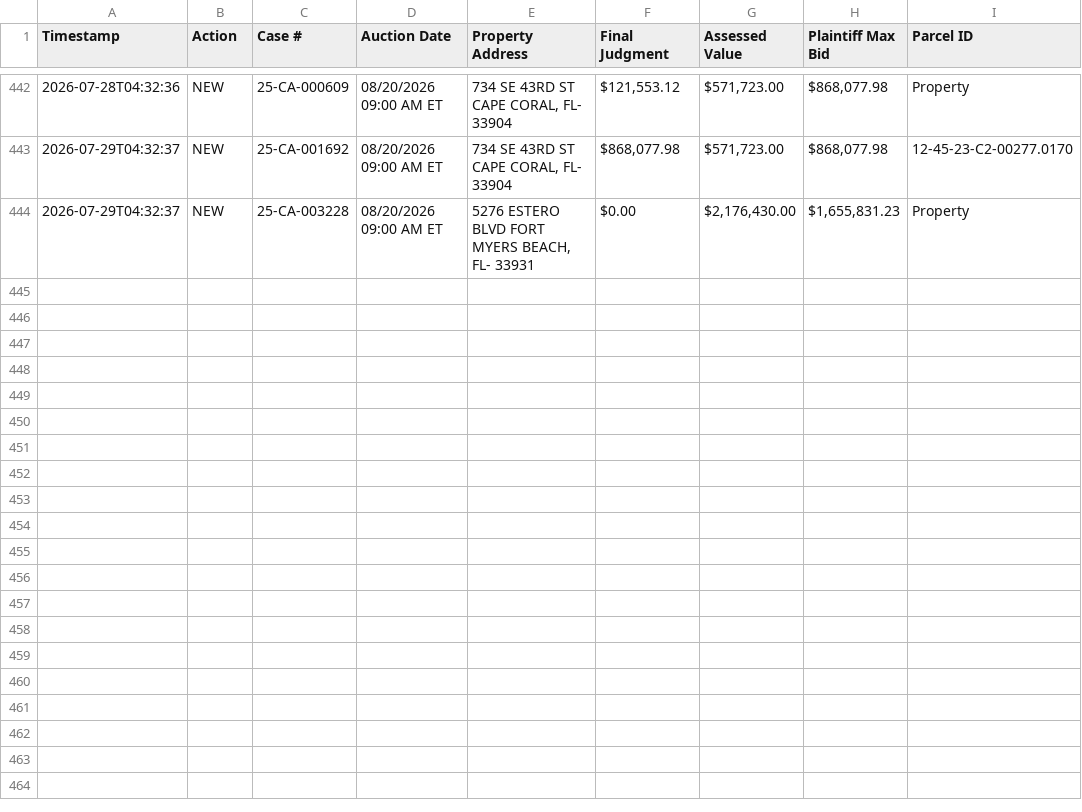
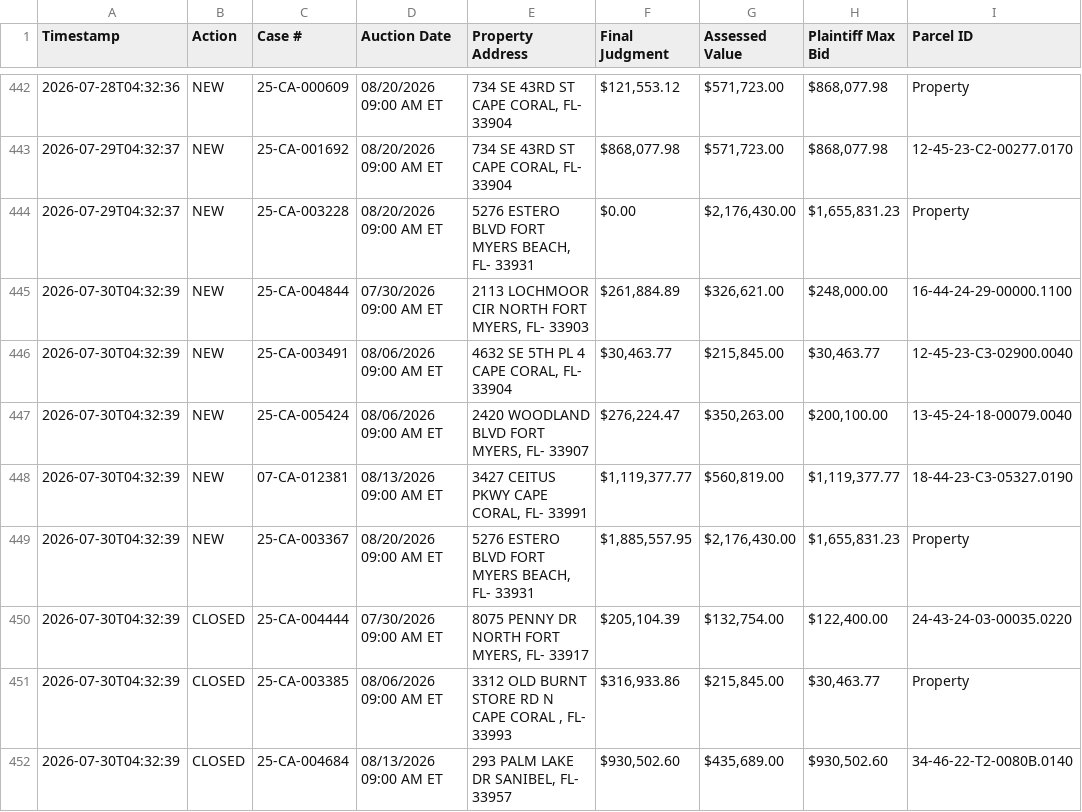
Before and after one commit to figlesias7/Realforeclose-lee, a CSV file: data/event_log.csv, drawn as a sheet; only a part is shown, gaps mark what is left out; the diff names each change by its address in the sheet, - before the commit and + after, or states it on an @@ line.

```diff
--- a/data/event_log.csv
+++ b/data/event_log.csv
+row 445: 2026-07-30T04:32:39 | NEW | 25-CA-004844 | 07/30/2026 09:00 AM ET | 2113 LOCHMOOR CIR NORTH FORT MYERS, FL- 33903 | $261,884.89 | $326,621.00 | $248,000.00 | 16-44-24-29-00000.1100
+row 446: 2026-07-30T04:32:39 | NEW | 25-CA-003491 | 08/06/2026 09:00 AM ET | 4632 SE 5TH PL 4 CAPE CORAL, FL- 33904 | $30,463.77 | $215,845.00 | $30,463.77 | 12-45-23-C3-02900.0040
+row 447: 2026-07-30T04:32:39 | NEW | 25-CA-005424 | 08/06/2026 09:00 AM ET | 2420 WOODLAND BLVD FORT MYERS, FL- 33907 | $276,224.47 | $350,263.00 | $200,100.00 | 13-45-24-18-00079.0040
+row 448: 2026-07-30T04:32:39 | NEW | 07-CA-012381 | 08/13/2026 09:00 AM ET | 3427 CEITUS PKWY CAPE CORAL, FL- 33991 | $1,119,377.77 | $560,819.00 | $1,119,377.77 | 18-44-23-C3-05327.0190
+row 449: 2026-07-30T04:32:39 | NEW | 25-CA-003367 | 08/20/2026 09:00 AM ET | 5276 ESTERO BLVD FORT MYERS BEACH, FL- 33931 | $1,885,557.95 | $2,176,430.00 | $1,655,831.23 | Property
+row 450: 2026-07-30T04:32:39 | CLOSED | 25-CA-004444 | 07/30/2026 09:00 AM ET | 8075 PENNY DR NORTH FORT MYERS, FL- 33917 | $205,104.39 | $132,754.00 | $122,400.00 | 24-43-24-03-00035.0220
+row 451: 2026-07-30T04:32:39 | CLOSED | 25-CA-003385 | 08/06/2026 09:00 AM ET | 3312 OLD BURNT STORE RD N CAPE CORAL , FL- 33993 | $316,933.86 | $215,845.00 | $30,463.77 | Property
+row 452: 2026-07-30T04:32:39 | CLOSED | 25-CA-004684 | 08/13/2026 09:00 AM ET | 293 PALM LAKE DR SANIBEL, FL- 33957 | $930,502.60 | $435,689.00 | $930,502.60 | 34-46-22-T2-0080B.0140
```
Also changed, not shown: data/all_seen.csv, 3 other files.
